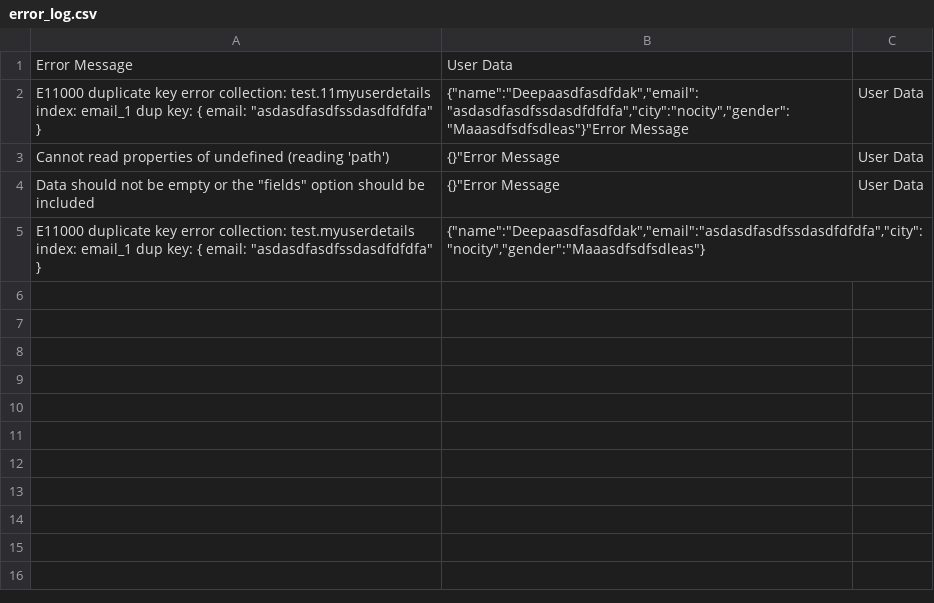
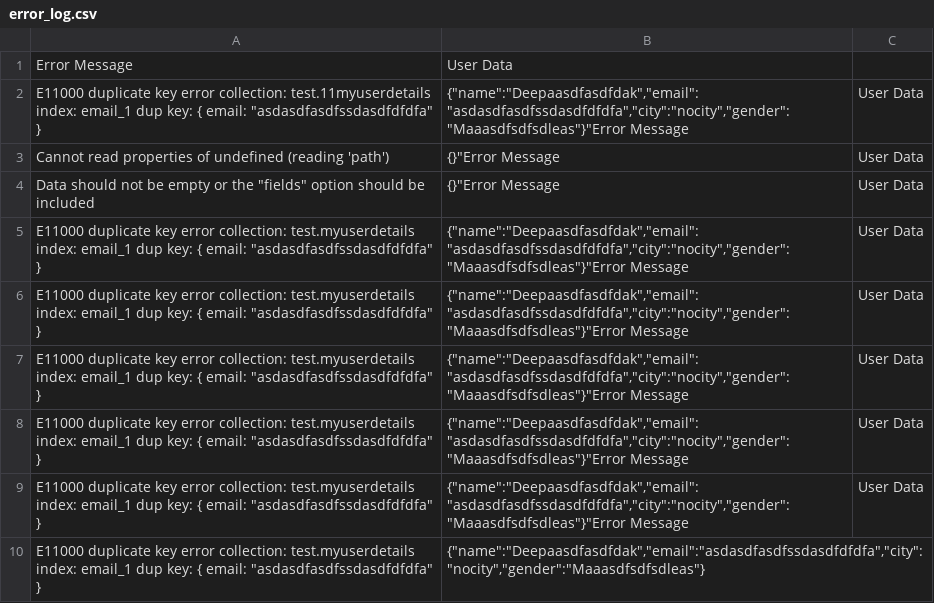
Before and after one commit to udaynarwal72/Mathongoproject, a CSV file: controllers/error_log.csv, drawn as a sheet.

```diff
--- a/controllers/error_log.csv
+++ b/controllers/error_log.csv
@@ -4,2 +4,7 @@
 "Data should not be empty or the ""fields"" option should be included","{}""Error Message","User Data"
+"E11000 duplicate key error collection: test.myuserdetails index: email_1 dup key: { email: ""asdasdfasdfssdasdfdfdfa"" }","{""name"":""Deepaasdfasdfdak"",""email"":""asdasdfasdfssdasdfdfdfa"",""city"":""nocity"",""gender"":""Maaasdfsdfsdleas""}""Error Message","User Data"
+"E11000 duplicate key error collection: test.myuserdetails index: email_1 dup key: { email: ""asdasdfasdfssdasdfdfdfa"" }","{""name"":""Deepaasdfasdfdak"",""email"":""asdasdfasdfssdasdfdfdfa"",""city"":""nocity"",""gender"":""Maaasdfsdfsdleas""}""Error Message","User Data"
+"E11000 duplicate key error collection: test.myuserdetails index: email_1 dup key: { email: ""asdasdfasdfssdasdfdfdfa"" }","{""name"":""Deepaasdfasdfdak"",""email"":""asdasdfasdfssdasdfdfdfa"",""city"":""nocity"",""gender"":""Maaasdfsdfsdleas""}""Error Message","User Data"
+"E11000 duplicate key error collection: test.myuserdetails index: email_1 dup key: { email: ""asdasdfasdfssdasdfdfdfa"" }","{""name"":""Deepaasdfasdfdak"",""email"":""asdasdfasdfssdasdfdfdfa"",""city"":""nocity"",""gender"":""Maaasdfsdfsdleas""}""Error Message","User Data"
+"E11000 duplicate key error collection: test.myuserdetails index: email_1 dup key: { email: ""asdasdfasdfssdasdfdfdfa"" }","{""name"":""Deepaasdfasdfdak"",""email"":""asdasdfasdfssdasdfdfdfa"",""city"":""nocity"",""gender"":""Maaasdfsdfsdleas""}""Error Message","User Data"
 "E11000 duplicate key error collection: test.myuserdetails index: email_1 dup key: { email: ""asdasdfasdfssdasdfdfdfa"" }","{""name"":""Deepaasdfasdfdak"",""email"":""asdasdfasdfssdasdfdfdfa"",""city"":""nocity"",""gender"":""Maaasdfsdfsdleas""}"
```
Also changed, not shown: 1 other file.
